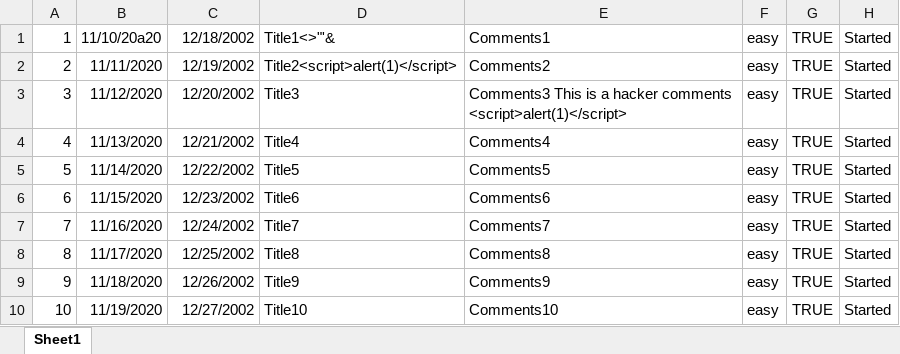
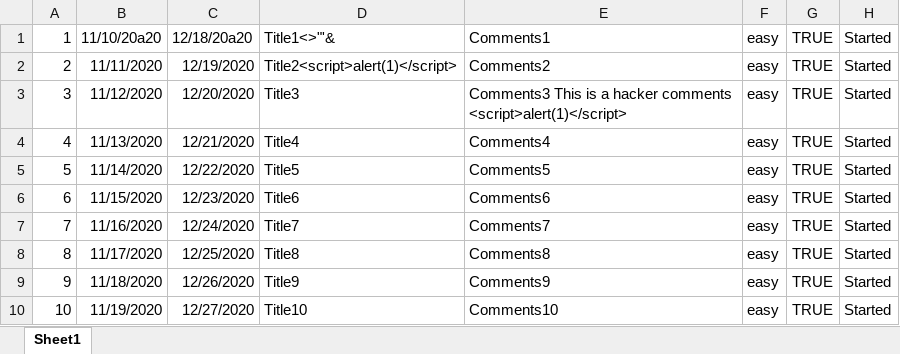
Before and after one commit to Nanjuan/Programming_Skills_Enhancement, an Excel workbook: InputData.xlsx, sheet Sheet1, drawn as a sheet; values as stored, in another font and other column widths than the file's, no borders; the diff names each change by its address in the sheet, - before the commit and + after, or states it on an @@ line.

```diff
--- a/InputData.xlsx (sheet Sheet1)
+++ b/InputData.xlsx (sheet Sheet1)
-C1: 12/18/2002
+C1: 12/18/20a20
-C2: 12/19/2002
+C2: 12/19/2020
-C3: 12/20/2002
+C3: 12/20/2020
-C4: 12/21/2002
+C4: 12/21/2020
-C5: 12/22/2002
+C5: 12/22/2020
-C6: 12/23/2002
+C6: 12/23/2020
-C7: 12/24/2002
+C7: 12/24/2020
-C8: 12/25/2002
+C8: 12/25/2020
-C9: 12/26/2002
+C9: 12/26/2020
-C10: 12/27/2002
+C10: 12/27/2020
```
Also changed, not shown: 6 other files.
